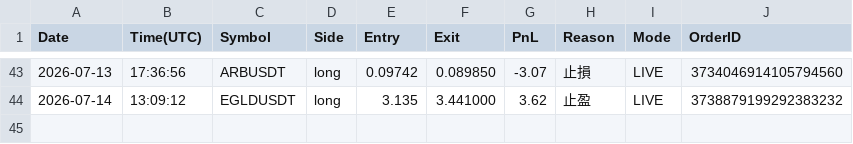
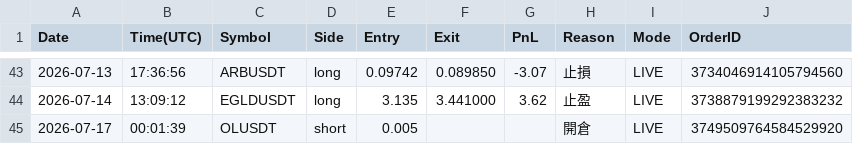
Before and after one commit to RobertChu1996/claude-tradingview-mcp-trading, a CSV file: trades_dmc.csv, drawn as a sheet; only a part is shown, gaps mark what is left out; the diff names each change by its address in the sheet, - before the commit and + after, or states it on an @@ line.

```diff
--- a/trades_dmc.csv
+++ b/trades_dmc.csv
+row 45: 2026-07-17 | 00:01:39 | OLUSDT | short | 0.005 |  |  | 開倉 | LIVE | 3749509764584529920
```
Also changed, not shown: 3 other files.
